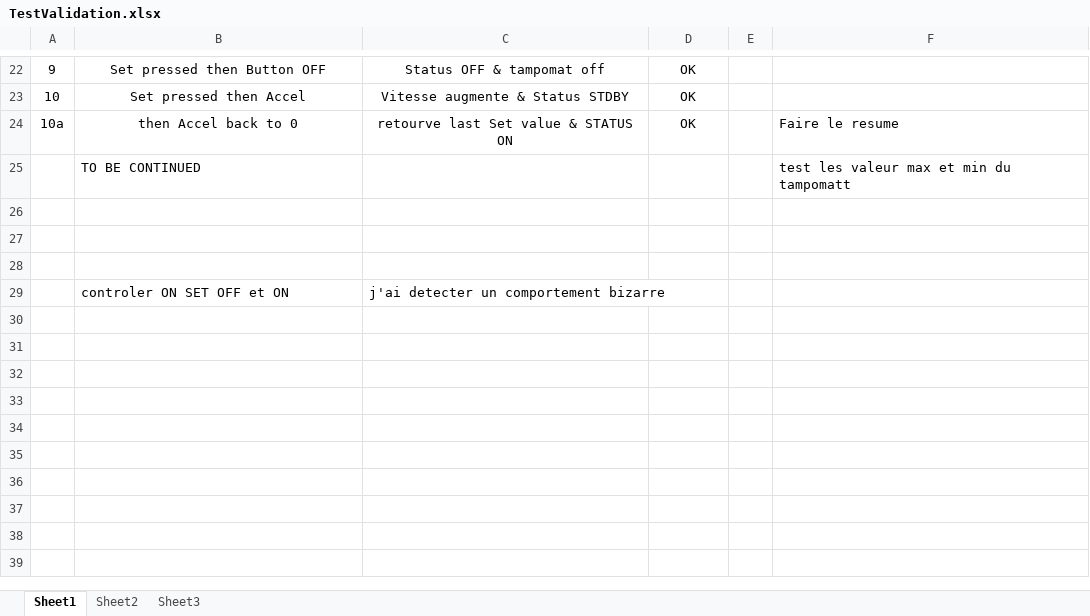
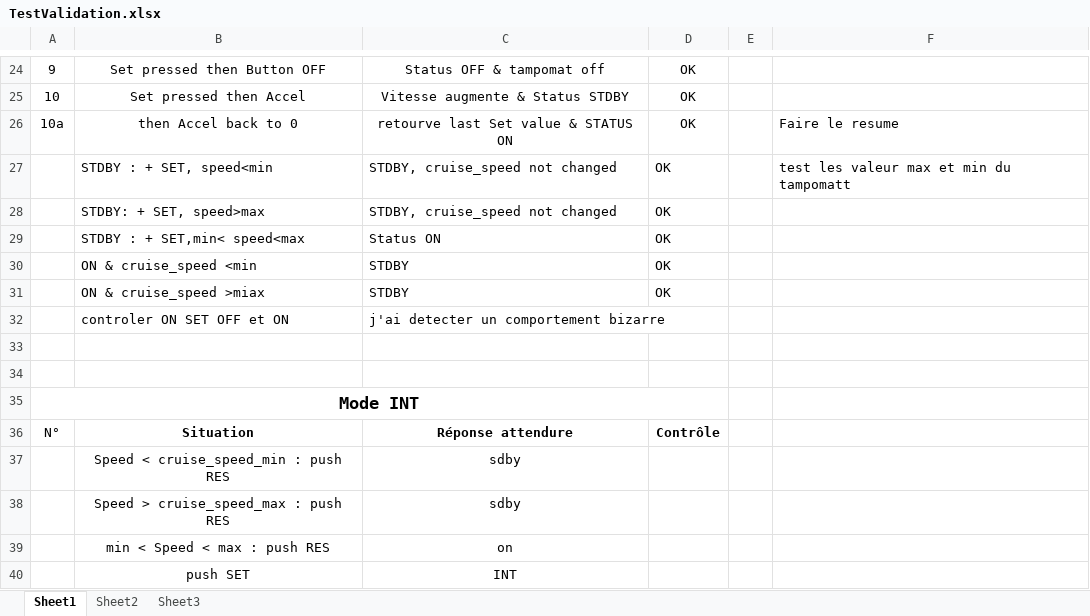
Before and after one commit to bloodscalp/erts-project, an Excel workbook: doc/TestValidation.xlsx, sheet Sheet1, drawn as a sheet; only a part is shown, gaps mark what is left out; values as stored, in another font and other column widths than the file's, no borders; removed rows and columns are numbered as before the commit, all else as after; the diff covers the shown part only; the diff names each change by its address in the sheet, - before the commit and + after, or states it on an @@ line.

Commit message:
several bug fixed 	modified:   doc/TestValidation.xlsx 	modified:   tampomat/src/application/app.c 	modified:   tampomat/src/application/app.h 	modified:   tampomat/src/application/globals.c 	modified:   tampomat/src/application/globals.h 	modified:   tampomat/src/application/regulation.c

```diff
--- a/doc/TestValidation.xlsx (sheet Sheet1)
+++ b/doc/TestValidation.xlsx (sheet Sheet1)
-row 25:  | TO BE CONTINUED |  |  |  | test les valeur max et min du tampomatt
+row 27:  | STDBY : + SET, speed<min | STDBY, cruise_speed not changed | OK |  | test les valeur max et min du tampomatt
+row 28:  | STDBY: + SET, speed>max | STDBY, cruise_speed not changed | OK
+row 29:  | STDBY : + SET,min< speed<max | Status ON | OK
+row 30:  | ON & cruise_speed <min | STDBY | OK
+row 31:  | ON & cruise_speed >miax | STDBY | OK
@@ row 29 moved to row 32: controler ON SET OFF et ON @@
-A35: (empty)
+A35: Mode INT
+A35:D35 merged
+row 36: N° | Situation | Réponse attendure | Contrôle
+row 37:  | Speed < cruise_speed_min : push RES | sdby
+row 38:  | Speed > cruise_speed_max : push RES | sdby
+row 39:  | min < Speed < max : push RES | on
+row 40:  | push SET | INT
```
Also changed, not shown: 2 added rows, 13 edited cells and merged cells elsewhere in this sheet, 5 other files.
